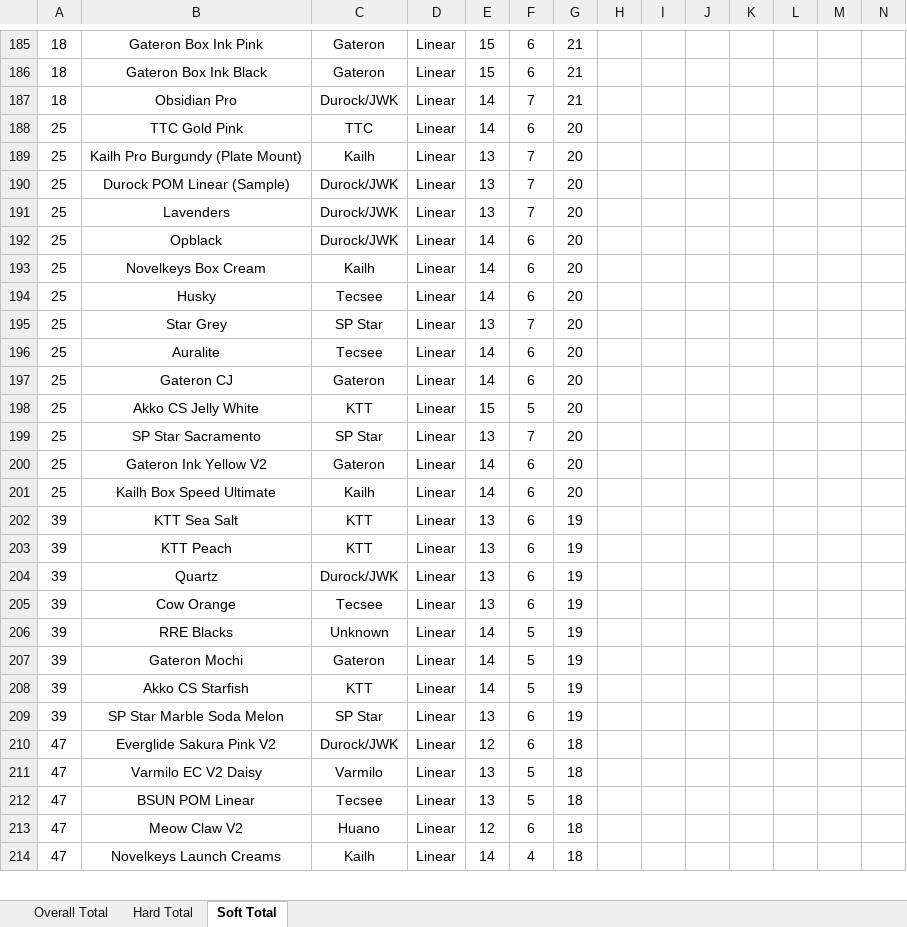
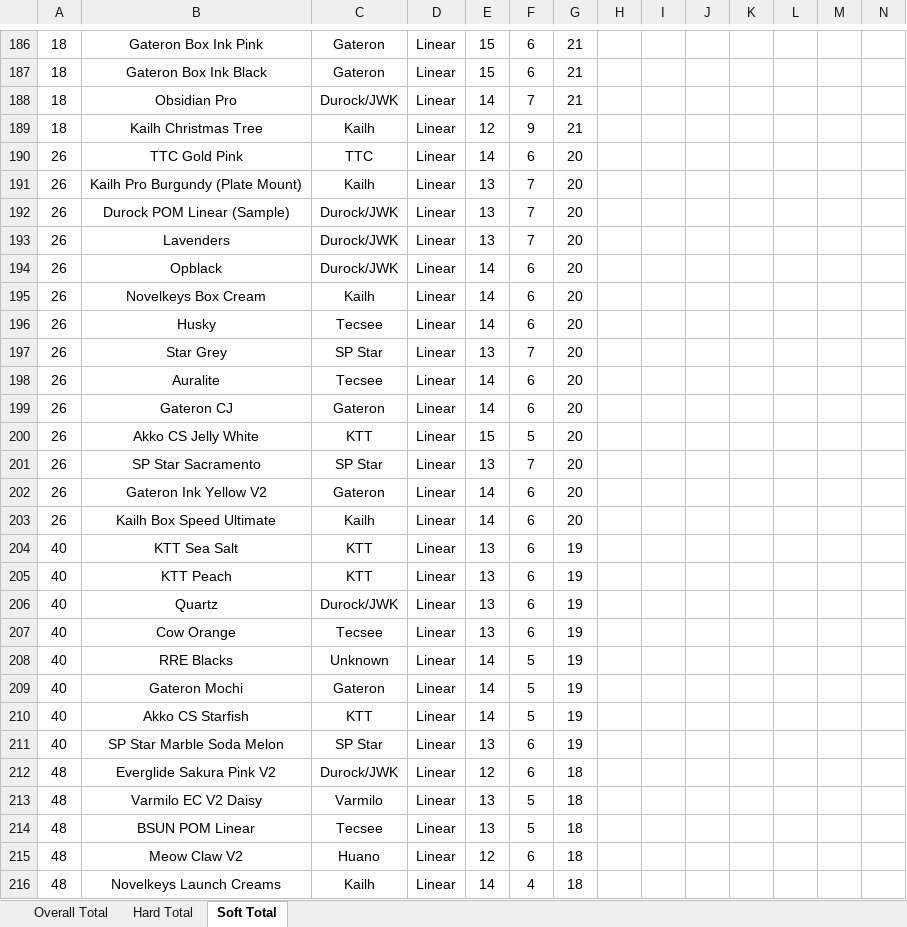
Before and after one commit to ThereminGoat/switch-scores, an Excel workbook: 1-Composite Score Sheet.xlsx, sheet Soft Total, drawn as a sheet; only a part is shown, gaps mark what is left out; values as stored, in another font and other column widths than the file's, no borders; charts and pictures not drawn; addresses are those after the commit; the diff covers the shown part only; the diff names each change by its address in the sheet, - before the commit and + after, or states it on an @@ line.

```diff
--- a/1-Composite Score Sheet.xlsx (sheet Soft Total)
+++ b/1-Composite Score Sheet.xlsx (sheet Soft Total)
+row 189: 18 | Kailh Christmas Tree | Kailh | Linear | 12 | 9 | 21
-A190:A203: 25
+A190:A203: 26
-A204:A211: 39
+A204:A211: 40
-A212:A216: 47
+A212:A216: 48
```
Also changed, not shown: other rows of this sheet, sheet Overall Total, sheet Hard Total, formulas that keep their value, 4 other files.
